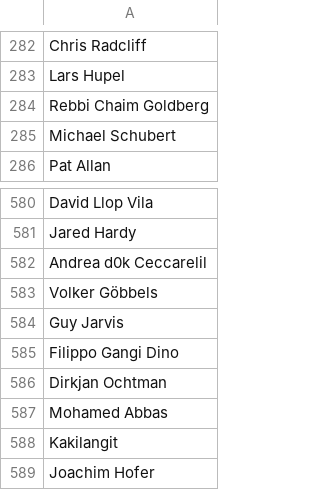
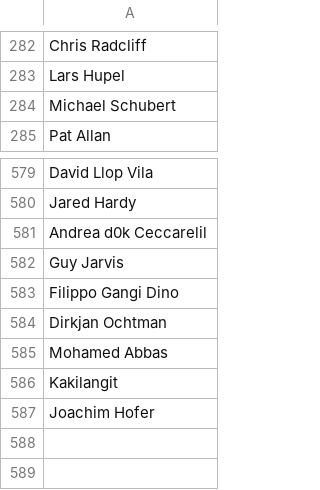
Before and after one commit to CoralineAda/postmeritocracy, a CSV file: static/signatories.csv, drawn as a sheet; only a part is shown, gaps mark what is left out; the diff names each change by its address in the sheet, - before the commit and + after, or states it on an @@ line.

Commit message:
Clean up signatories

```diff
--- a/static/signatories.csv
+++ b/static/signatories.csv
-row 284: Rebbi Chaim Goldberg
-row 583: Volker Göbbels
```
